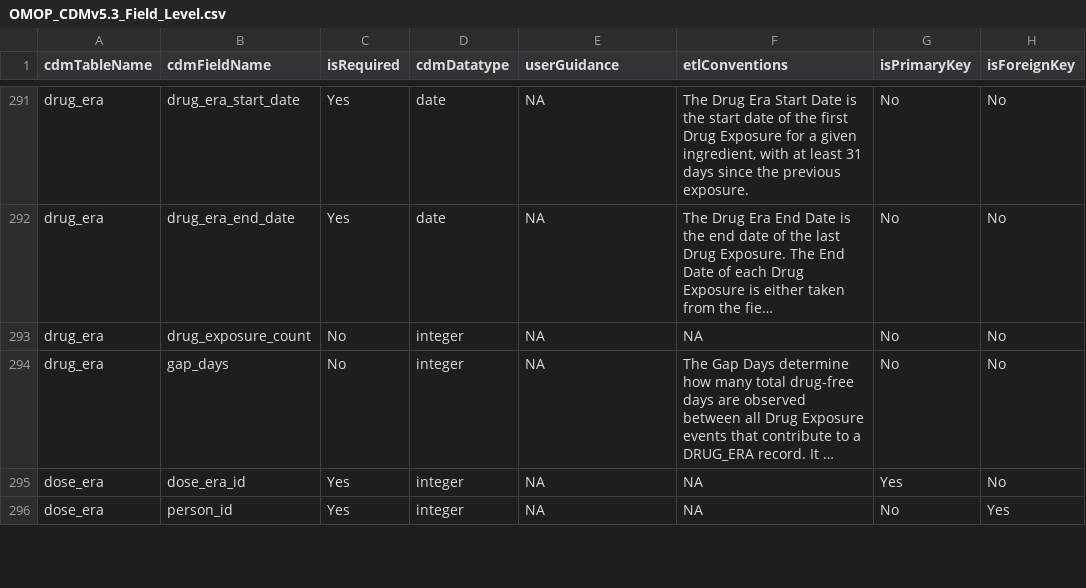
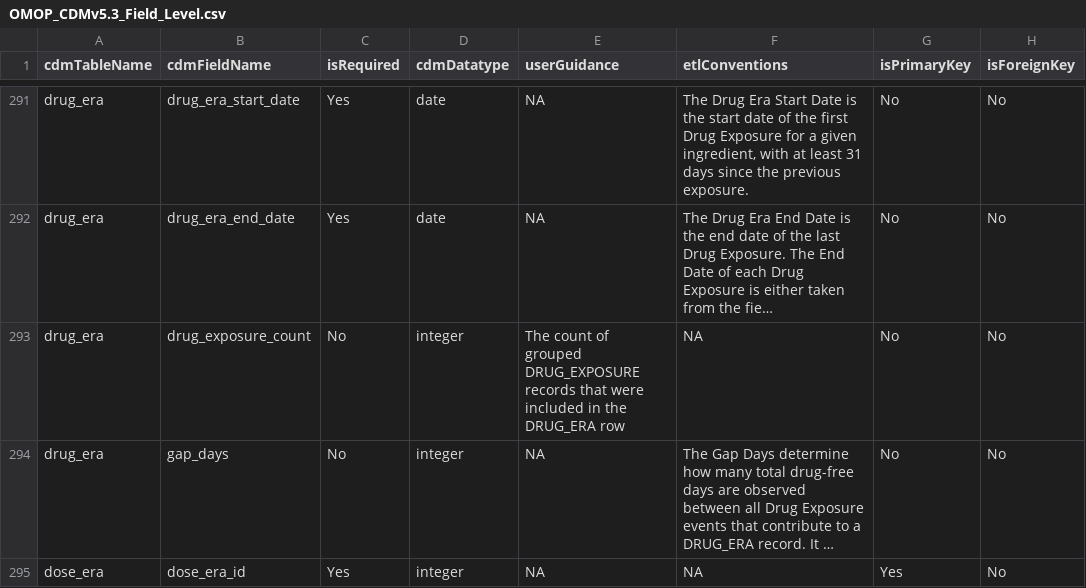
Before and after one commit to OHDSI/CommonDataModel, a CSV file: inst/csv/OMOP_CDMv5.3_Field_Level.csv, drawn as a sheet; only a part is shown, gaps mark what is left out; the shorter side is filled out with more unchanged rows; long unchanged cells end in …; the diff names each change by its address in the sheet, - before the commit and + after, or states it on an @@ line.

```diff
--- a/inst/csv/OMOP_CDMv5.3_Field_Level.csv
+++ b/inst/csv/OMOP_CDMv5.3_Field_Level.csv
-E293 (userGuidance): NA
+E293 (userGuidance): The count of grouped DRUG_EXPOSURE records that were included in the DRUG_ERA row
```
Also changed, not shown: inst/csv/OMOP_CDMv5.4_Field_Level.csv, inst/csv/OMOP_CDMv6.0_Field_Level.csv.
